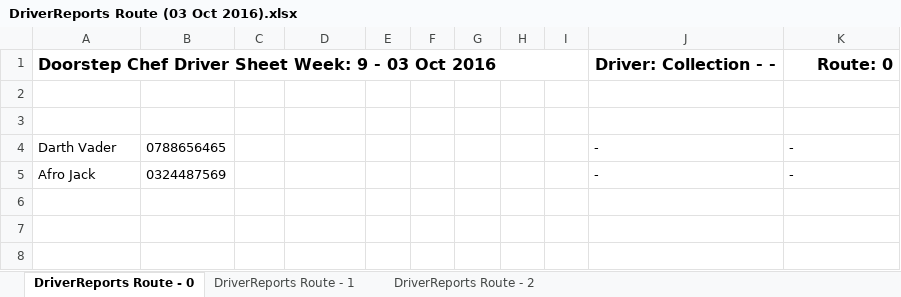
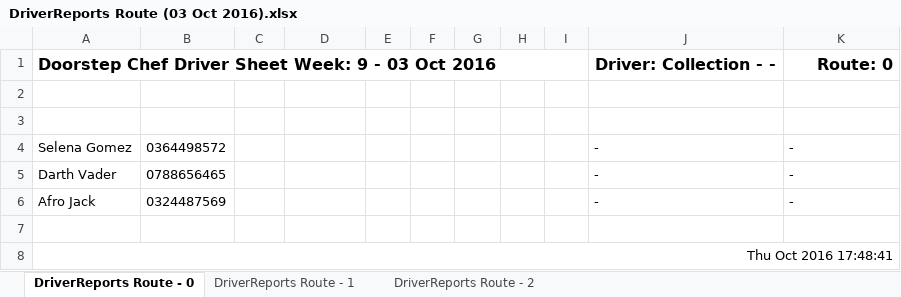
Before and after one commit to michael-hamann/DSC, an Excel workbook: Application/DriverReports Route (03 Oct 2016).xlsx, sheet DriverReports Route - 0, drawn as a sheet; values as stored, in another font and other column widths than the file's, no borders; the diff names each change by its address in the sheet, - before the commit and + after, or states it on an @@ line.

```diff
--- a/Application/DriverReports Route (03 Oct 2016).xlsx (sheet DriverReports Route - 0)
+++ b/Application/DriverReports Route (03 Oct 2016).xlsx (sheet DriverReports Route - 0)
+row 4: Selena Gomez | 0364498572 |  |  |  |  |  |  |  | - | -
+row 7: (empty)
+row 8: Thu Oct 2016 17:48:41
```
Also changed, not shown: sheet DriverReports Route - 2, sheet DriverReports Route - 1, Application/AccountReport (03 Oct 2016).xlsx, Application/PackerReports (03 Oct 2016).xlsx, 8 other files.
